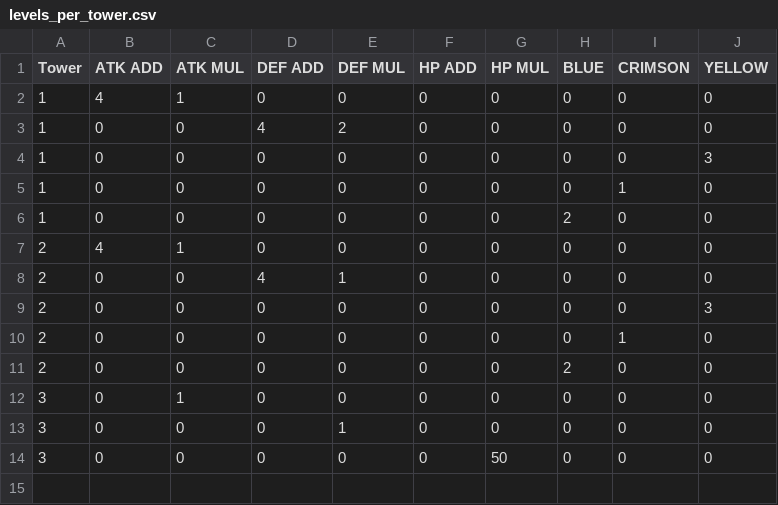
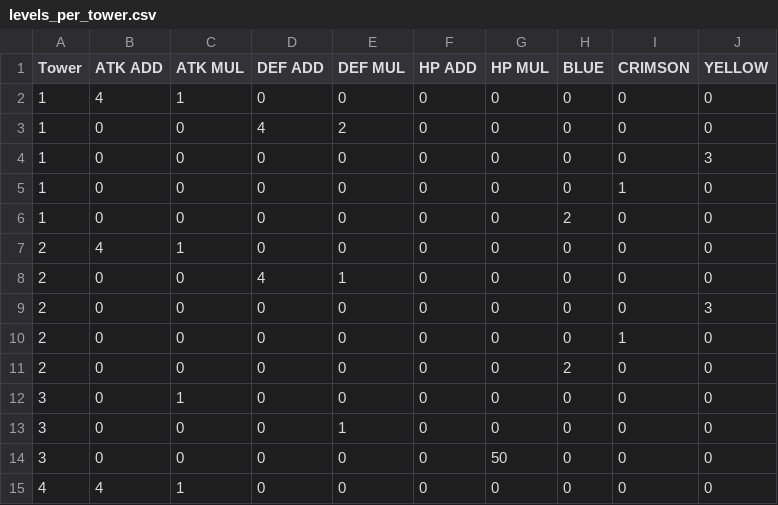
Before and after one commit to archiloque/tactical-nexus, a CSV file: levels_per_tower.csv, drawn as a sheet; the diff names each change by its address in the sheet, - before the commit and + after, or states it on an @@ line.

```diff
--- a/levels_per_tower.csv
+++ b/levels_per_tower.csv
+row 15: 4 | 4 | 1 | 0 | 0 | 0 | 0 | 0 | 0 | 0
```
Also changed, not shown: enemies_per_tower.csv, 9 other files.
